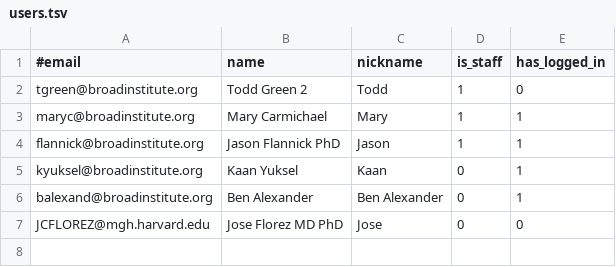
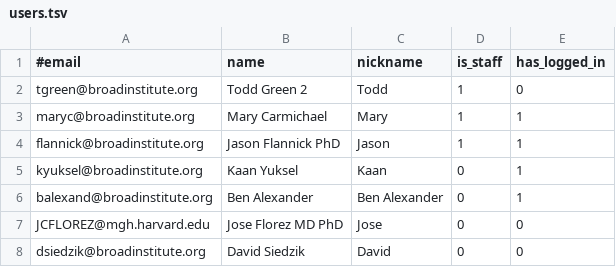
Before and after one commit to broadinstitute/dig-diabetes-portal, a TSV file: web-app/WEB-INF/resources/users.tsv, drawn as a sheet; the diff names each change by its address in the sheet, - before the commit and + after, or states it on an @@ line.

Commit message:
add forum, help text system switch, Seidzik as system user, generalize rest server control, and switch to new dev rest server

```diff
--- a/web-app/WEB-INF/resources/users.tsv
+++ b/web-app/WEB-INF/resources/users.tsv
+row 8: dsiedzik@broadinstitute.org | David Siedzik | David | 0 | 0
```
Also changed, not shown: 13 other files.
